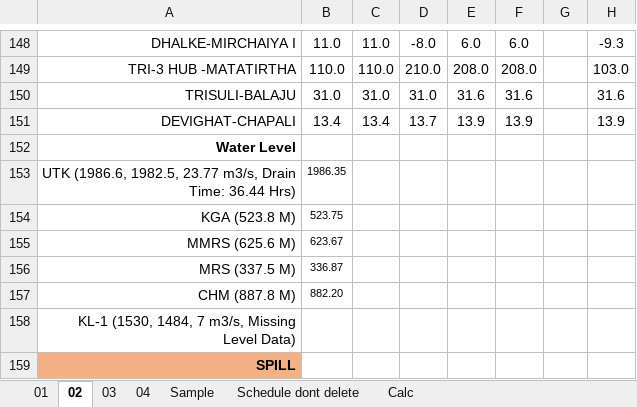
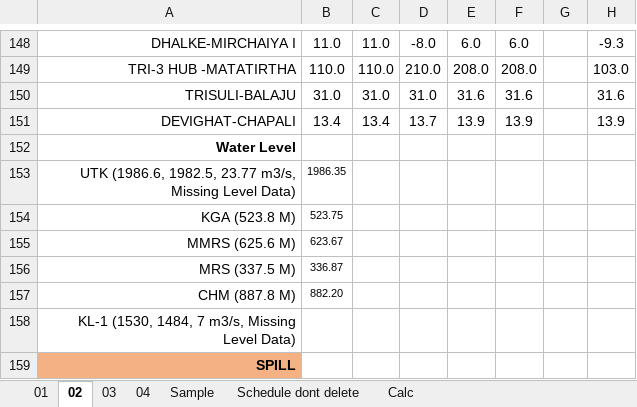
Before and after one commit to Bikramsth/LDC_DATA-ANALYZER, an Excel workbook: LDC_Data/Log Sheet 2083/LogSheet Jestha-2-2083.xlsx, sheet 02, drawn as a sheet; only a part is shown, gaps mark what is left out; values as stored, in another font and other column widths than the file's, no borders; conditional formats not drawn; the diff names each change by its address in the sheet, - before the commit and + after, or states it on an @@ line.

```diff
--- a/LDC_Data/Log Sheet 2083/LogSheet Jestha-2-2083.xlsx (sheet 02)
+++ b/LDC_Data/Log Sheet 2083/LogSheet Jestha-2-2083.xlsx (sheet 02)
-A153: …23.77 m3/s, Drain Time: 36.44 Hrs)
+A153: …23.77 m3/s, Missing Level Data)
```
Also changed, not shown: sheet 04, hidden cells.
